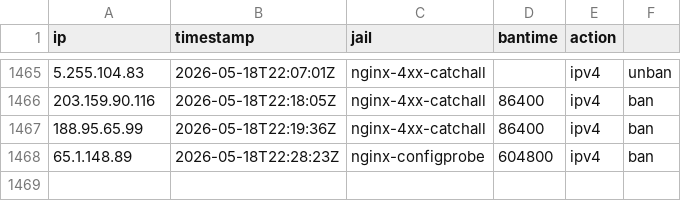
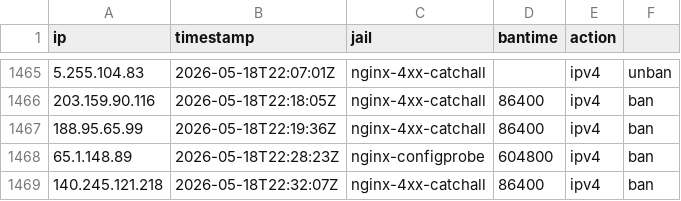
Before and after one commit to mperrins-demo/EDL, a CSV file: tarpit-log.csv, drawn as a sheet; only a part is shown, gaps mark what is left out; the diff names each change by its address in the sheet, - before the commit and + after, or states it on an @@ line.

Commit message:
ban 140.245.121.218 (nginx-4xx-catchall, 86400s)

```diff
--- a/tarpit-log.csv
+++ b/tarpit-log.csv
+row 1469: 140.245.121.218 | 2026-05-18T22:32:07Z | nginx-4xx-catchall | 86400 | ipv4 | ban
```
Also changed, not shown: 2 other files.
